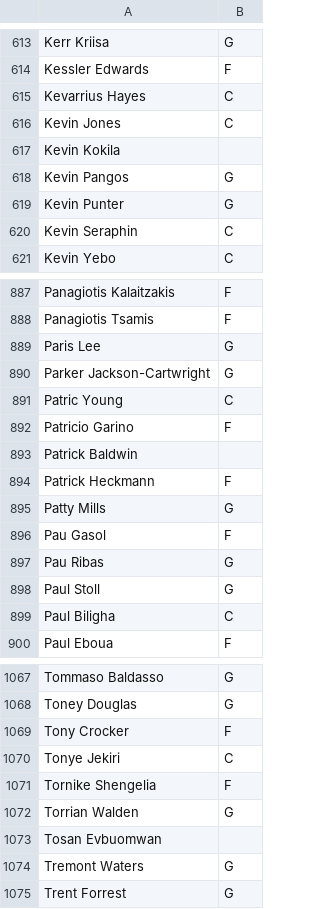
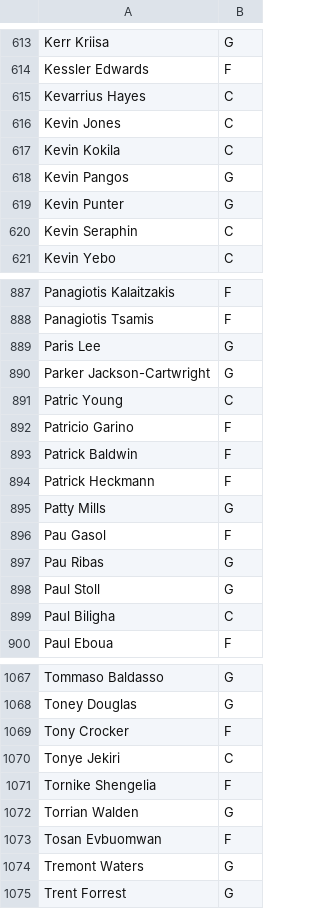
Before and after one commit to sotiristiga/euroleague, a CSV file: PlayersPositions.csv, drawn as a sheet; only a part is shown, gaps mark what is left out.

```diff
--- a/PlayersPositions.csv
+++ b/PlayersPositions.csv
@@ -616,3 +616,3 @@ Kevarrius  Hayes,C
 Kevin  Jones,C
-Kevin  Kokila,
+Kevin  Kokila,C
 Kevin  Pangos,G
@@ -892,3 +892,3 @@ Patric  Young,C
 Patricio  Garino,F
-Patrick  Baldwin,
+Patrick  Baldwin,F
 Patrick  Heckmann,F
@@ -1072,3 +1072,3 @@ Tornike  Shengelia,F
 Torrian  Walden,G
-Tosan  Evbuomwan,
+Tosan  Evbuomwan,F
 Tremont  Waters,G
```
Also changed, not shown: 2026_2027_players.csv, euroleague_2026_2027_results.csv, 1 other file.
